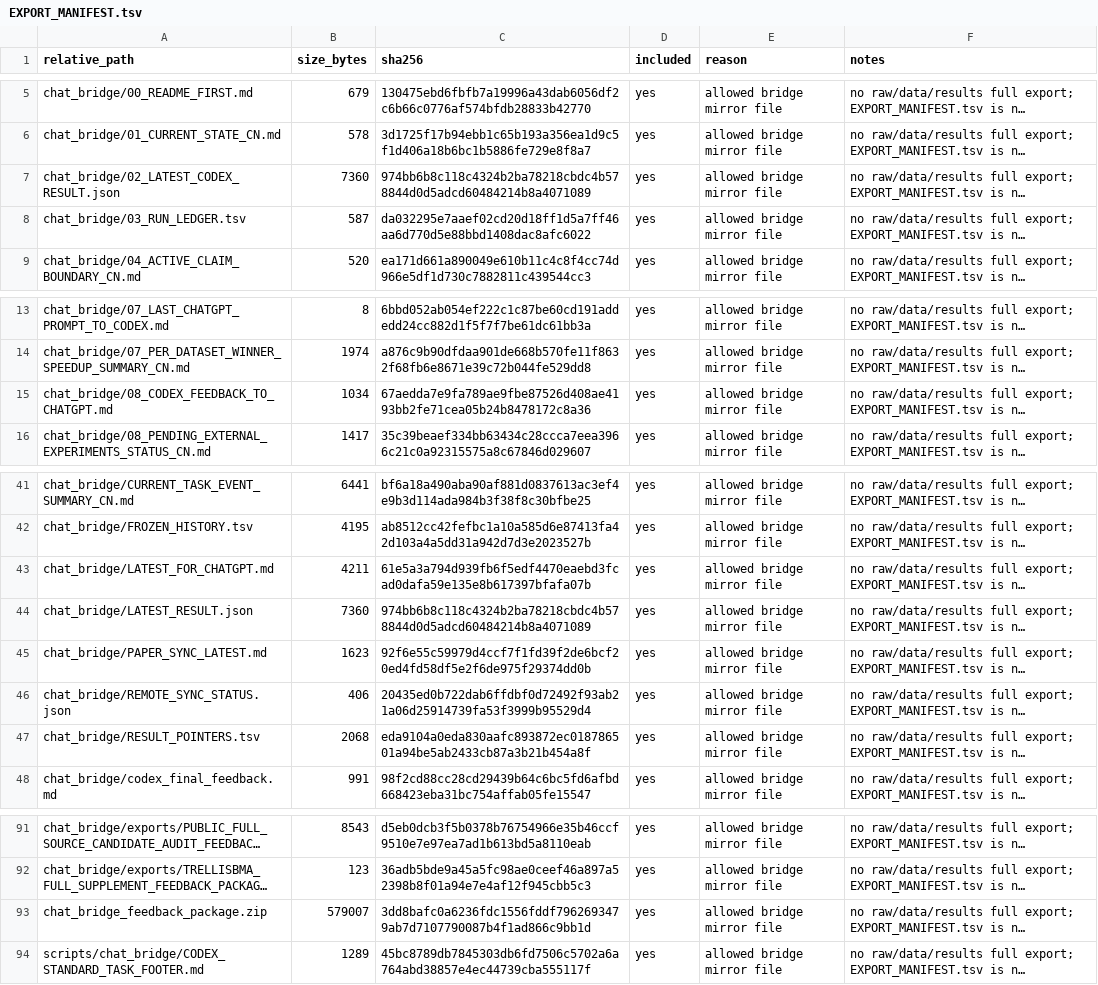
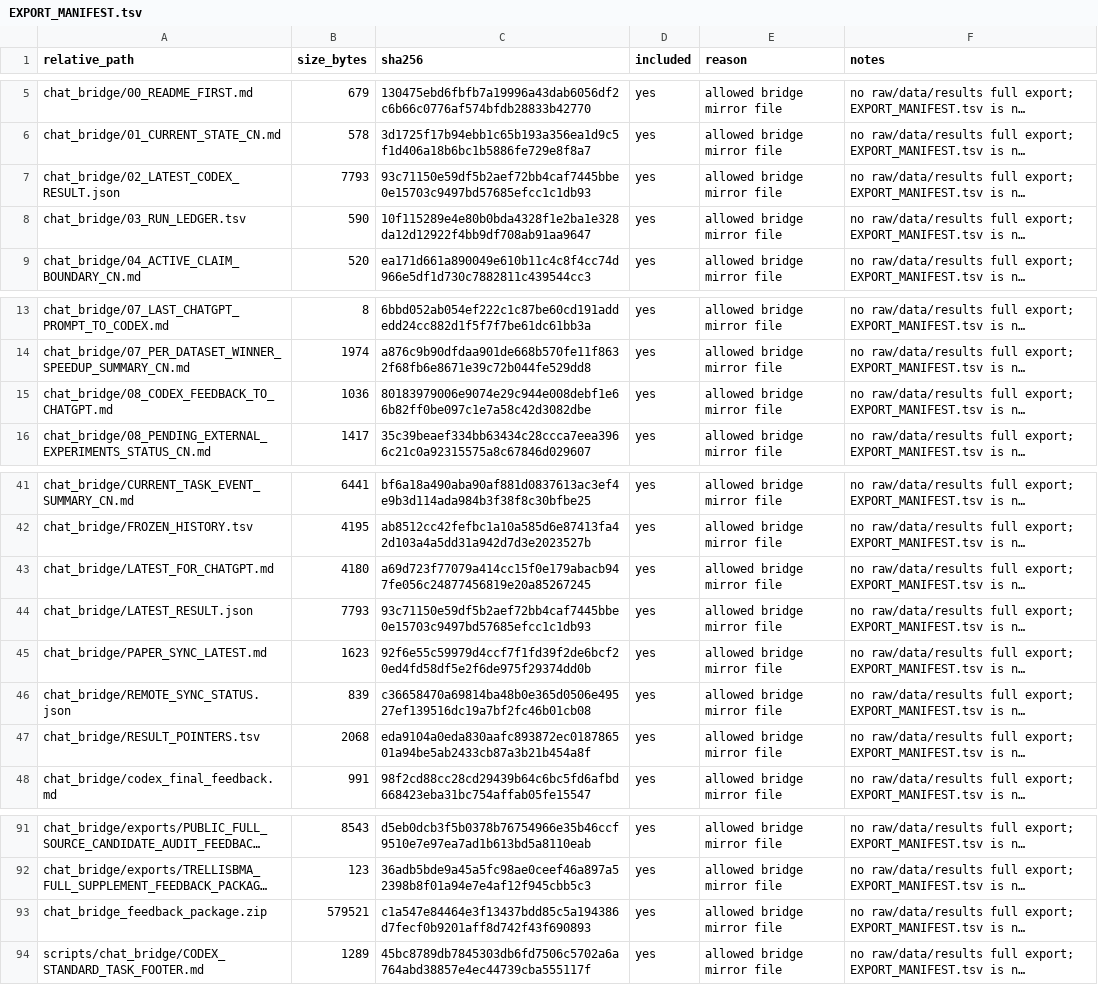
Before and after one commit to Jarvis5272/caor-chat-bridge, a TSV file: EXPORT_MANIFEST.tsv, drawn as a sheet; only a part is shown, gaps mark what is left out; long unchanged cells end in …; the diff names each change by its address in the sheet, - before the commit and + after, or states it on an @@ line.

```diff
--- a/EXPORT_MANIFEST.tsv
+++ b/EXPORT_MANIFEST.tsv
-B7 (size_bytes): 7360
+B7 (size_bytes): 7793
-C7 (sha256): 974bb6b8c118c4324b2ba78218cbdc4b578844d0d5adcd60484214b8a4071089
+C7 (sha256): 93c71150e59df5b2aef72bb4caf7445bbe0e15703c9497bd57685efcc1c1db93
-B8 (size_bytes): 587
+B8 (size_bytes): 590
-C8 (sha256): da032295e7aaef02cd20d18ff1d5a7ff46aa6d770d5e88bbd1408dac8afc6022
+C8 (sha256): 10f115289e4e80b0bda4328f1e2ba1e328da12d12922f4bb9df708ab91aa9647
-B15 (size_bytes): 1034
+B15 (size_bytes): 1036
-C15 (sha256): 67aedda7e9fa789ae9fbe87526d408ae4193bb2fe71cea05b24b8478172c8a36
+C15 (sha256): 80183979006e9074e29c944e008debf1e66b82ff0be097c1e7a58c42d3082dbe
-B43 (size_bytes): 4211
+B43 (size_bytes): 4180
-C43 (sha256): 61e5a3a794d939fb6f5edf4470eaebd3fcad0dafa59e135e8b617397bfafa07b
+C43 (sha256): a69d723f77079a414cc15f0e179abacb947fe056c24877456819e20a85267245
-B44 (size_bytes): 7360
+B44 (size_bytes): 7793
-C44 (sha256): 974bb6b8c118c4324b2ba78218cbdc4b578844d0d5adcd60484214b8a4071089
+C44 (sha256): 93c71150e59df5b2aef72bb4caf7445bbe0e15703c9497bd57685efcc1c1db93
-B46 (size_bytes): 406
+B46 (size_bytes): 839
-C46 (sha256): 20435ed0b722dab6ffdbf0d72492f93ab21a06d25914739fa53f3999b95529d4
+C46 (sha256): c36658470a69814ba48b0e365d0506e49527ef139516dc19a7bf2fc46b01cb08
-B93 (size_bytes): 579007
+B93 (size_bytes): 579521
-C93 (sha256): 3dd8bafc0a6236fdc1556fddf7962693479ab7d7107790087b4f1ad866c9bb1d
+C93 (sha256): c1a547e84464e3f13437bdd85c5a194386d7fecf0b9201aff8d742f43f690893
```
Also changed, not shown: 7 other files.
